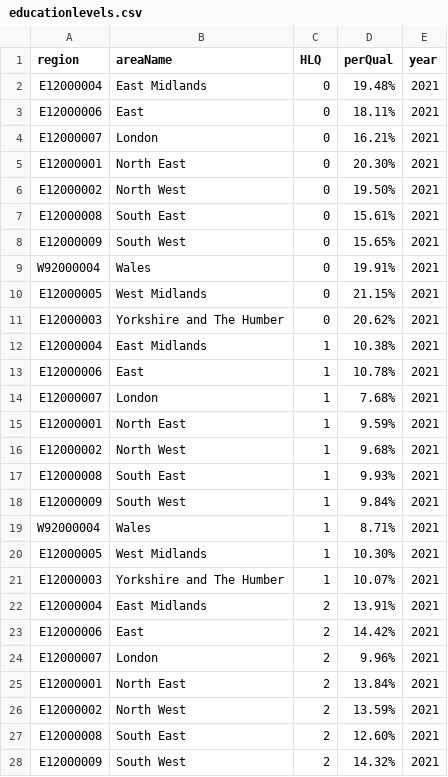
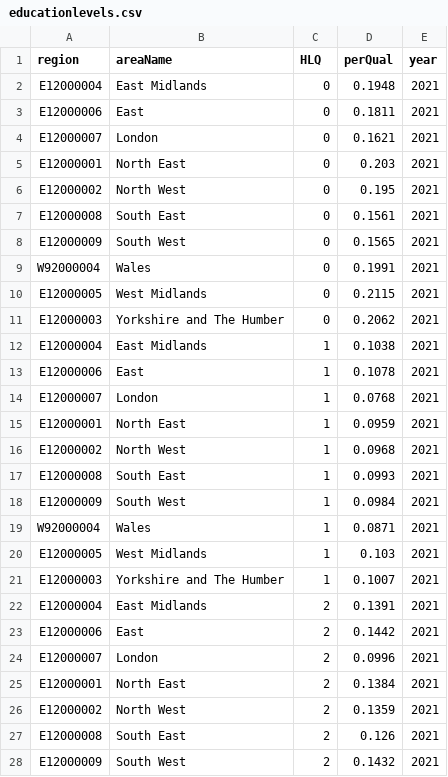
Before and after one commit to Sums02/data, a CSV file: educationlevels.csv, drawn as a sheet; only a part is shown; the diff covers the shown part only.

Commit message:
Update educationlevels.csv

```diff
--- a/educationlevels.csv
+++ b/educationlevels.csv
@@ -1,28 +1,28 @@
 region,areaName,HLQ,perQual,year
-E12000004,East Midlands,0,19.48%,2021
-E12000006,East,0,18.11%,2021
-E12000007,London,0,16.21%,2021
-E12000001,North East,0,20.30%,2021
-E12000002,North West,0,19.50%,2021
-E12000008,South East,0,15.61%,2021
-E12000009,South West,0,15.65%,2021
-W92000004,Wales,0,19.91%,2021
-E12000005,West Midlands,0,21.15%,2021
-E12000003,Yorkshire and The Humber,0,20.62%,2021
-E12000004,East Midlands,1,10.38%,2021
-E12000006,East,1,10.78%,2021
-E12000007,London,1,7.68%,2021
-E12000001,North East,1,9.59%,2021
-E12000002,North West,1,9.68%,2021
-E12000008,South East,1,9.93%,2021
-E12000009,South West,1,9.84%,2021
-W92000004,Wales,1,8.71%,2021
-E12000005,West Midlands,1,10.30%,2021
-E12000003,Yorkshire and The Humber,1,10.07%,2021
-E12000004,East Midlands,2,13.91%,2021
-E12000006,East,2,14.42%,2021
-E12000007,London,2,9.96%,2021
-E12000001,North East,2,13.84%,2021
-E12000002,North West,2,13.59%,2021
-E12000008,South East,2,12.60%,2021
-E12000009,South West,2,14.32%,2021
+E12000004,East Midlands,0,0.1948,2021
+E12000006,East,0,0.1811,2021
+E12000007,London,0,0.1621,2021
+E12000001,North East,0,0.203,2021
+E12000002,North West,0,0.195,2021
+E12000008,South East,0,0.1561,2021
+E12000009,South West,0,0.1565,2021
+W92000004,Wales,0,0.1991,2021
+E12000005,West Midlands,0,0.2115,2021
+E12000003,Yorkshire and The Humber,0,0.2062,2021
+E12000004,East Midlands,1,0.1038,2021
+E12000006,East,1,0.1078,2021
+E12000007,London,1,0.0768,2021
+E12000001,North East,1,0.0959,2021
+E12000002,North West,1,0.0968,2021
+E12000008,South East,1,0.0993,2021
+E12000009,South West,1,0.0984,2021
+W92000004,Wales,1,0.0871,2021
+E12000005,West Midlands,1,0.103,2021
+E12000003,Yorkshire and The Humber,1,0.1007,2021
+E12000004,East Midlands,2,0.1391,2021
+E12000006,East,2,0.1442,2021
+E12000007,London,2,0.0996,2021
+E12000001,North East,2,0.1384,2021
+E12000002,North West,2,0.1359,2021
+E12000008,South East,2,0.126,2021
+E12000009,South West,2,0.1432,2021
```
Also changed, not shown: 93 edited cells elsewhere in this file.
